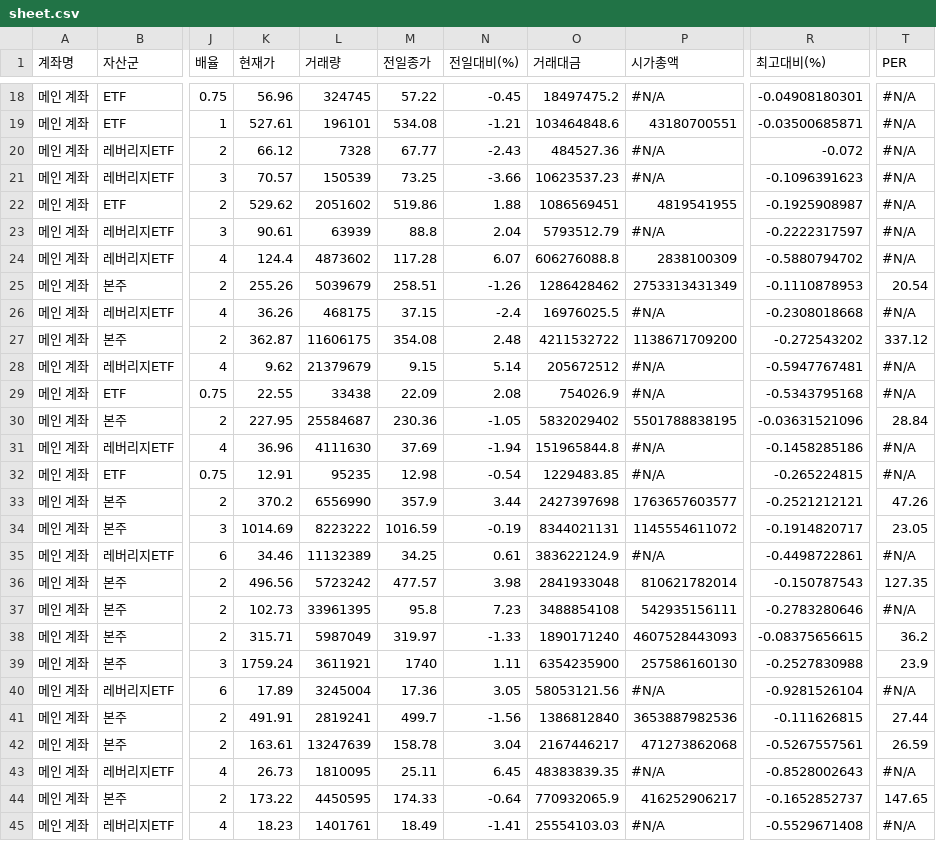
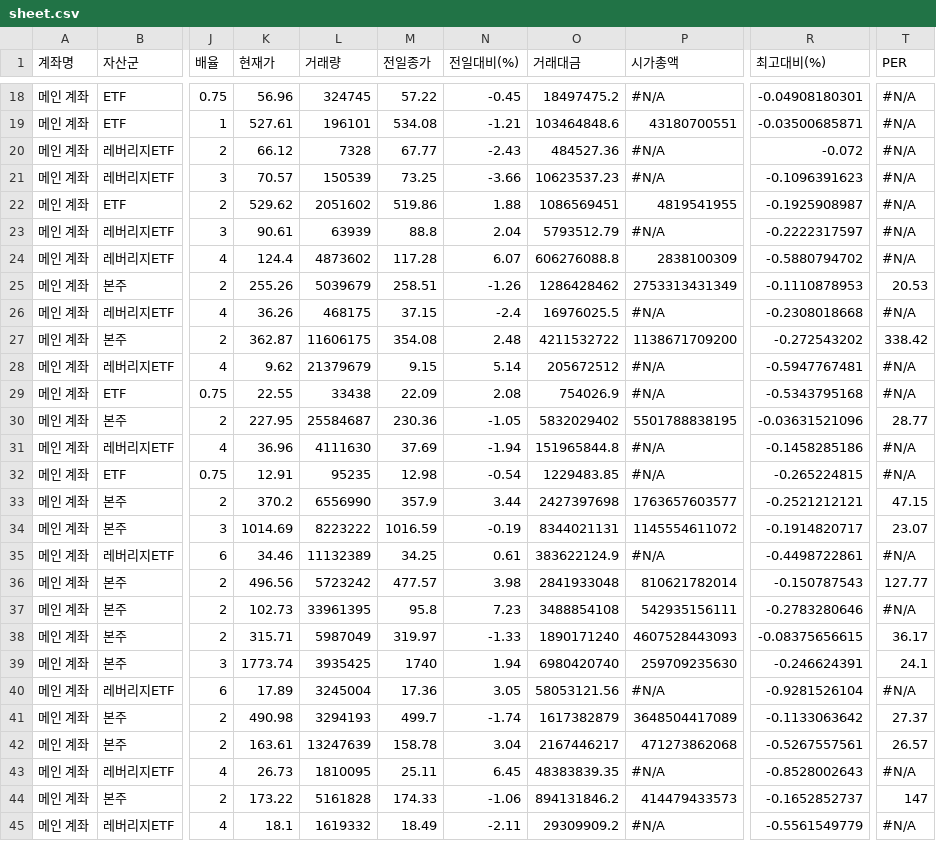
Before and after one commit to yr857511-cpu/-, a CSV file: sheet.csv, drawn as a sheet; only a part is shown, gaps mark what is left out; the diff covers the shown part only; the diff names each change by its address in the sheet, - before the commit and + after, or states it on an @@ line.

```diff
--- a/sheet.csv
+++ b/sheet.csv
-T25 (PER): 20.54
+T25 (PER): 20.53
-T27 (PER): 337.12
+T27 (PER): 338.42
-T30 (PER): 28.84
+T30 (PER): 28.77
-T33 (PER): 47.26
+T33 (PER): 47.15
-T34 (PER): 23.05
+T34 (PER): 23.07
-T36 (PER): 127.35
+T36 (PER): 127.77
-T38 (PER): 36.2
+T38 (PER): 36.17
-K39 (현재가): 1759.24
+K39 (현재가): 1773.74
-L39 (거래량): 3611921
+L39 (거래량): 3935425
-N39 (전일대비(%)): 1.11
+N39 (전일대비(%)): 1.94
-O39 (거래대금): 6354235900
+O39 (거래대금): 6980420740
-P39 (시가총액): 257586160130
+P39 (시가총액): 259709235630
-R39 (최고대비(%)): -0.2527830988
+R39 (최고대비(%)): -0.246624391
-T39 (PER): 23.9
+T39 (PER): 24.1
-K41 (현재가): 491.91
+K41 (현재가): 490.98
-L41 (거래량): 2819241
+L41 (거래량): 3294193
-N41 (전일대비(%)): -1.56
+N41 (전일대비(%)): -1.74
-O41 (거래대금): 1386812840
+O41 (거래대금): 1617382879
-P41 (시가총액): 3653887982536
+P41 (시가총액): 3648504417089
-R41 (최고대비(%)): -0.111626815
+R41 (최고대비(%)): -0.1133063642
-T41 (PER): 27.44
+T41 (PER): 27.37
-T42 (PER): 26.59
+T42 (PER): 26.57
-L44 (거래량): 4450595
+L44 (거래량): 5161828
-N44 (전일대비(%)): -0.64
+N44 (전일대비(%)): -1.06
-O44 (거래대금): 770932065.9
+O44 (거래대금): 894131846.2
-P44 (시가총액): 416252906217
+P44 (시가총액): 414479433573
-T44 (PER): 147.65
+T44 (PER): 147
-K45 (현재가): 18.23
+K45 (현재가): 18.1
-L45 (거래량): 1401761
+L45 (거래량): 1619332
-N45 (전일대비(%)): -1.41
+N45 (전일대비(%)): -2.11
-O45 (거래대금): 25554103.03
+O45 (거래대금): 29309909.2
-R45 (최고대비(%)): -0.5529671408
+R45 (최고대비(%)): -0.5561549779
```
Also changed, not shown: 86 edited cells elsewhere in this file.
